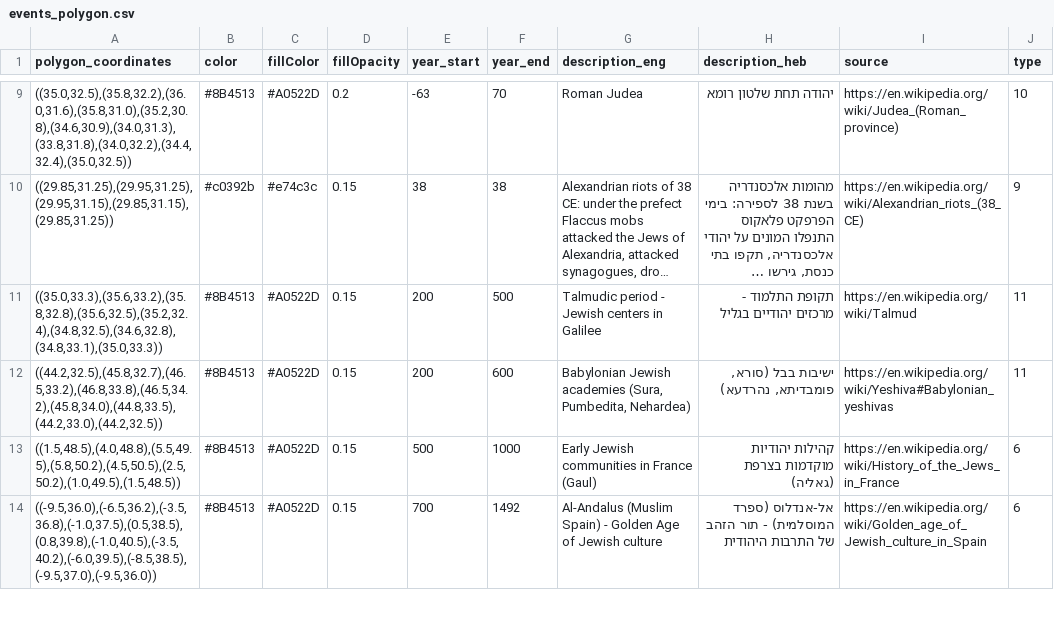
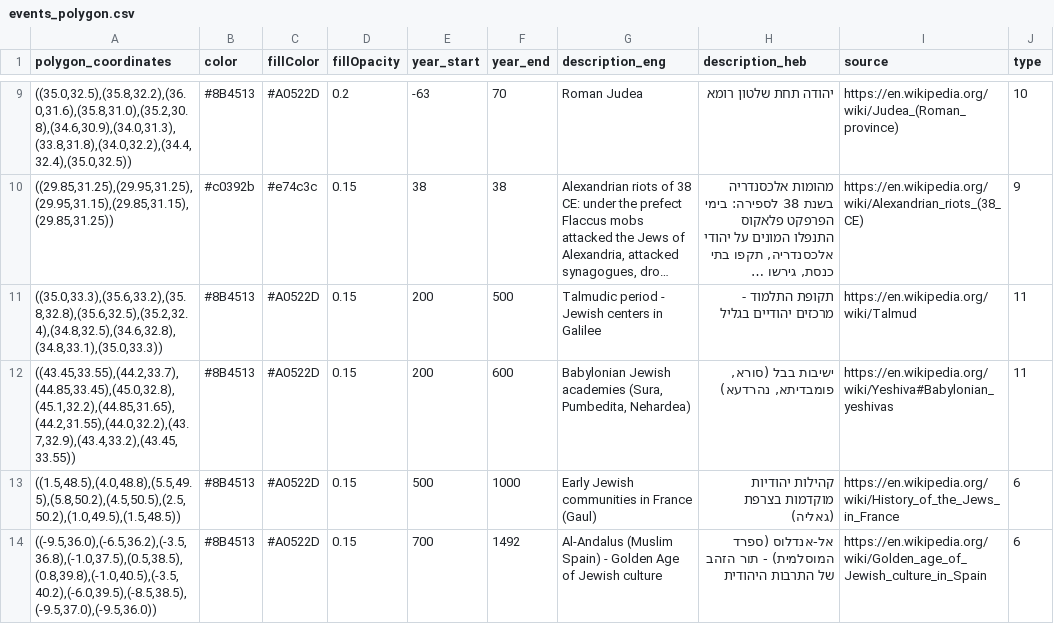
Before and after one commit to softwine-ltd/kehillot-through-time, a CSV file: events_polygon.csv, drawn as a sheet; only a part is shown, gaps mark what is left out; long unchanged cells end in ….

```diff
--- a/events_polygon.csv
+++ b/events_polygon.csv
@@ -11,3 +11,3 @@ polygon_coordinates,color,fillColor,fillOpacity,year_start,year_end,description_
 "((35.0,33.3),(35.6,33.2),(35.8,32.8),(35.6,32.5),(35.2,32.4),(34.8,32.5),(34.6,32.8),(34.8,33.1),(35.0,33.3))",#8B4513,#A0522D,0.15,200,500,Talmudic period - Jewish centers in Galilee,תקופת התלמוד - מרכזים יהודיים בגליל,https://en.wikipedia.org/wiki/Talmud,11
-"((44.2,32.5),(45.8,32.7),(46.5,33.2),(46.8,33.8),(46.5,34.2),(45.8,34.0),(44.8,33.5),(44.2,33.0),(44.2,32.5))",#8B4513,#A0522D,0.15,200,600,"Babylonian Jewish academies (Sura, Pumbedita, Nehardea)","ישיבות בבל (סורא, פומבדיתא, נהרדעא)",https://en.wikipedia.org/wiki/Yeshiva#Babylonian_yeshivas,11
+"((43.45,33.55),(44.2,33.7),(44.85,33.45),(45.0,32.8),(45.1,32.2),(44.85,31.65),(44.2,31.55),(44.0,32.2),(43.7,32.9),(43.4,33.2),(43.45,33.55))",#8B4513,#A0522D,0.15,200,600,"Babylonian Jewish academies (Sura, Pumbedita, Nehardea)","ישיבות בבל (סורא, פומבדיתא, נהרדעא)",https://en.wikipedia.org/wiki/Yeshiva#Babylonian_yeshivas,11
 "((1.5,48.5),(4.0,48.8),(5.5,49.5),(5.8,50.2),(4.5,50.5),(2.5,50.2),(1.0,49.5),(1.5,48.5))",#8B4513,#A0522D,0.15,500,1000,Early Jewish communities in France (Gaul),קהילות יהודיות מוקדמות בצרפת (גאליה),https://en.wikipedia.org/wiki/History_of_the_Jews_in_France,6
```
Also changed, not shown: 2 other files.
